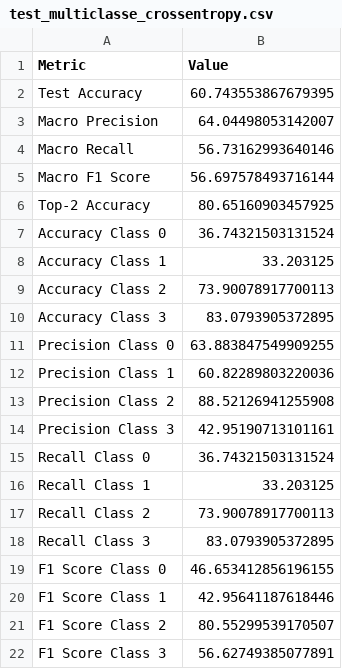
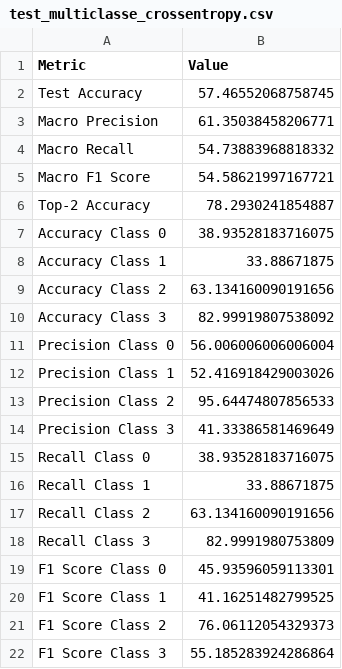
Before and after one commit to Berthaji/DLproject, a CSV file: results/CNN/test_multiclasse_crossentropy.csv, drawn as a sheet.

```diff
--- a/results/CNN/test_multiclasse_crossentropy.csv
+++ b/results/CNN/test_multiclasse_crossentropy.csv
@@ -1,22 +1,22 @@
 Metric,Value
-Test Accuracy,60.743553867679395
-Macro Precision,64.04498053142007
-Macro Recall,56.73162993640146
-Macro F1 Score,56.697578493716144
-Top-2 Accuracy,80.65160903457925
-Accuracy Class 0,36.74321503131524
-Accuracy Class 1,33.203125
-Accuracy Class 2,73.90078917700113
-Accuracy Class 3,83.0793905372895
-Precision Class 0,63.883847549909255
-Precision Class 1,60.82289803220036
-Precision Class 2,88.52126941255908
-Precision Class 3,42.95190713101161
-Recall Class 0,36.74321503131524
-Recall Class 1,33.203125
-Recall Class 2,73.90078917700113
-Recall Class 3,83.0793905372895
-F1 Score Class 0,46.653412856196155
-F1 Score Class 1,42.95641187618446
-F1 Score Class 2,80.55299539170507
-F1 Score Class 3,56.62749385077891
+Test Accuracy,57.46552068758745
+Macro Precision,61.35038458206771
+Macro Recall,54.73883968818332
+Macro F1 Score,54.58621997167721
+Top-2 Accuracy,78.2930241854887
+Accuracy Class 0,38.93528183716075
+Accuracy Class 1,33.88671875
+Accuracy Class 2,63.134160090191656
+Accuracy Class 3,82.99919807538092
+Precision Class 0,56.006006006006004
+Precision Class 1,52.416918429003026
+Precision Class 2,95.64474807856533
+Precision Class 3,41.33386581469649
+Recall Class 0,38.93528183716075
+Recall Class 1,33.88671875
+Recall Class 2,63.134160090191656
+Recall Class 3,82.9991980753809
+F1 Score Class 0,45.93596059113301
+F1 Score Class 1,41.16251482799525
+F1 Score Class 2,76.06112054329373
+F1 Score Class 3,55.185283924286864
```
Also changed, not shown: 7 other files.
